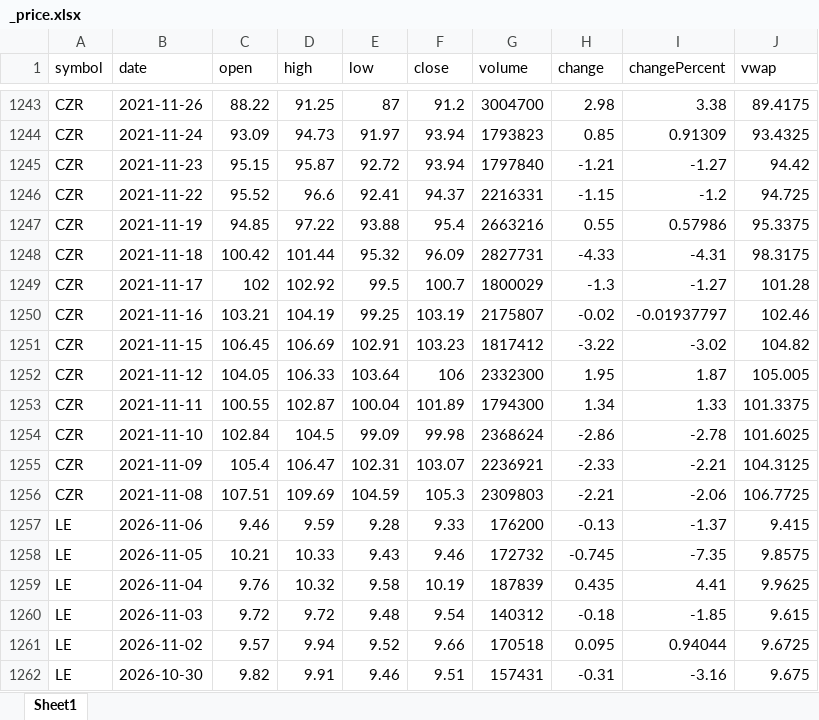
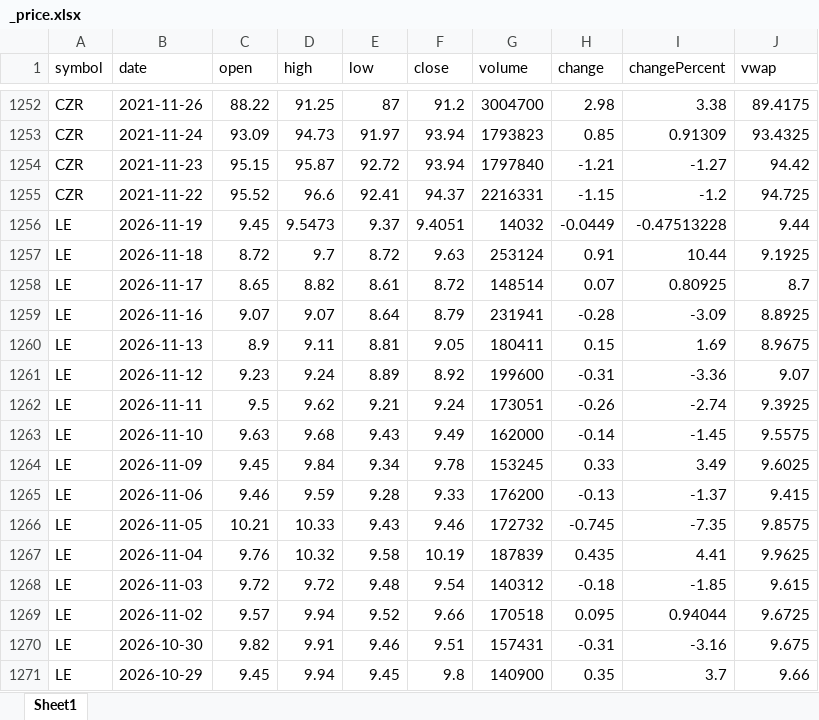
Before and after one commit to zhuolonghao/sec_fmp, an Excel workbook: bqr/2026-05-01/_price.xlsx, sheet Sheet1, drawn as a sheet; only a part is shown, gaps mark what is left out; the shorter side is filled out with more unchanged rows; values as stored, in another font and other column widths than the file's, no borders; removed rows and columns are numbered as before the commit, all else as after; the diff covers the shown part only; the diff names each change by its address in the sheet, - before the commit and + after, or states it on an @@ line.

```diff
--- a/bqr/2026-05-01/_price.xlsx (sheet Sheet1)
+++ b/bqr/2026-05-01/_price.xlsx (sheet Sheet1)
-row 1247: CZR | 2021-11-19 | 94.85 | 97.22 | 93.88 | 95.4 | 2663216 | 0.55 | 0.57986 | 95.3375
-row 1248: CZR | 2021-11-18 | 100.42 | 101.44 | 95.32 | 96.09 | 2827731 | -4.33 | -4.31 | 98.3175
-row 1249: CZR | 2021-11-17 | 102 | 102.92 | 99.5 | 100.7 | 1800029 | -1.3 | -1.27 | 101.28
-row 1250: CZR | 2021-11-16 | 103.21 | 104.19 | 99.25 | 103.19 | 2175807 | -0.02 | -0.01937797 | 102.46
-row 1251: CZR | 2021-11-15 | 106.45 | 106.69 | 102.91 | 103.23 | 1817412 | -3.22 | -3.02 | 104.82
-row 1252: CZR | 2021-11-12 | 104.05 | 106.33 | 103.64 | 106 | 2332300 | 1.95 | 1.87 | 105.005
-row 1253: CZR | 2021-11-11 | 100.55 | 102.87 | 100.04 | 101.89 | 1794300 | 1.34 | 1.33 | 101.3375
-row 1254: CZR | 2021-11-10 | 102.84 | 104.5 | 99.09 | 99.98 | 2368624 | -2.86 | -2.78 | 101.6025
-row 1255: CZR | 2021-11-09 | 105.4 | 106.47 | 102.31 | 103.07 | 2236921 | -2.33 | -2.21 | 104.3125
-row 1256: CZR | 2021-11-08 | 107.51 | 109.69 | 104.59 | 105.3 | 2309803 | -2.21 | -2.06 | 106.7725
+row 1256: LE | 2026-11-19 | 9.45 | 9.5473 | 9.37 | 9.4051 | 14032 | -0.0449 | -0.47513228 | 9.44
+row 1257: LE | 2026-11-18 | 8.72 | 9.7 | 8.72 | 9.63 | 253124 | 0.91 | 10.44 | 9.1925
+row 1258: LE | 2026-11-17 | 8.65 | 8.82 | 8.61 | 8.72 | 148514 | 0.07 | 0.80925 | 8.7
+row 1259: LE | 2026-11-16 | 9.07 | 9.07 | 8.64 | 8.79 | 231941 | -0.28 | -3.09 | 8.8925
+row 1260: LE | 2026-11-13 | 8.9 | 9.11 | 8.81 | 9.05 | 180411 | 0.15 | 1.69 | 8.9675
+row 1261: LE | 2026-11-12 | 9.23 | 9.24 | 8.89 | 8.92 | 199600 | -0.31 | -3.36 | 9.07
+row 1262: LE | 2026-11-11 | 9.5 | 9.62 | 9.21 | 9.24 | 173051 | -0.26 | -2.74 | 9.3925
+row 1263: LE | 2026-11-10 | 9.63 | 9.68 | 9.43 | 9.49 | 162000 | -0.14 | -1.45 | 9.5575
+row 1264: LE | 2026-11-09 | 9.45 | 9.84 | 9.34 | 9.78 | 153245 | 0.33 | 3.49 | 9.6025
```
Also changed, not shown: 18 added rows and 20 removed rows elsewhere in this sheet, 3 other files.
